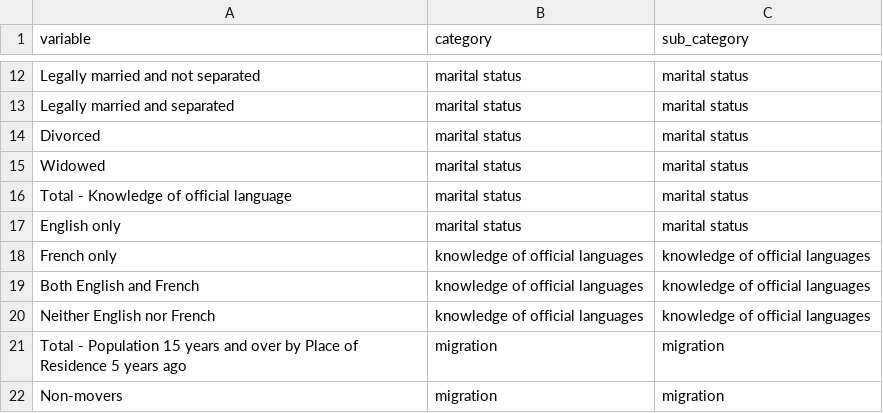
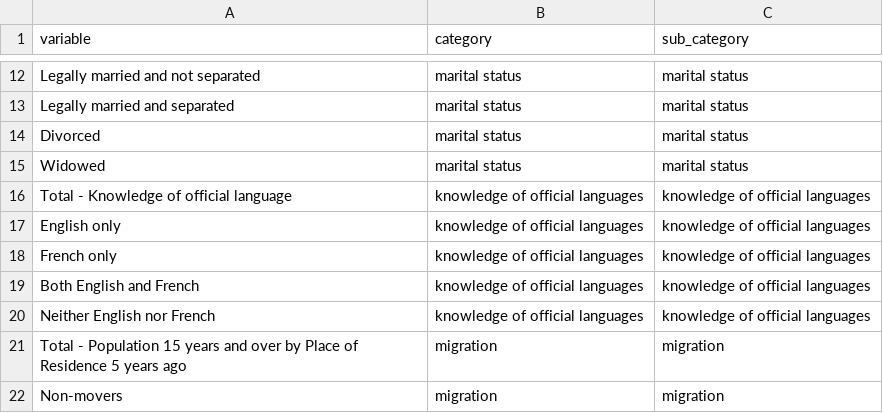
Before and after one commit to databrew/steppingup, a CSV file: dictionaries/census_dictionary.csv, drawn as a sheet; only a part is shown, gaps mark what is left out.

Commit message:
fixed typo

```diff
--- a/dictionaries/census_dictionary.csv
+++ b/dictionaries/census_dictionary.csv
@@ -15,4 +15,4 @@ Divorced,marital status,marital status
 Widowed,marital status,marital status
-Total - Knowledge of official language,marital status,marital status
-English only,marital status,marital status
+Total - Knowledge of official language,knowledge of official languages,knowledge of official languages
+English only,knowledge of official languages,knowledge of official languages
 French only,knowledge of official languages,knowledge of official languages
```
